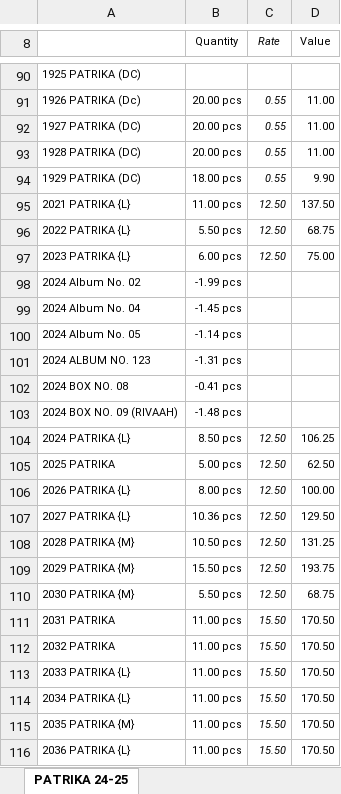
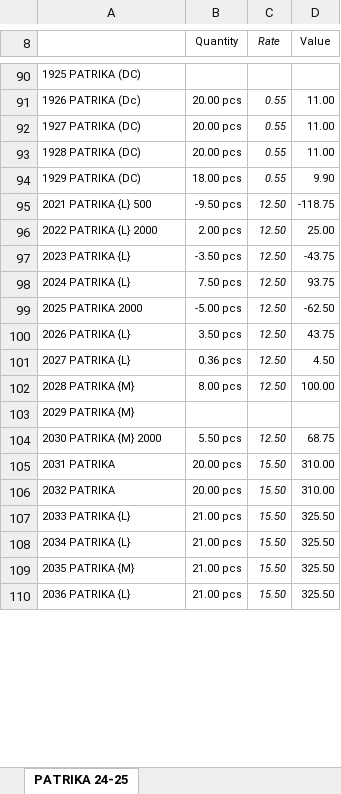
Before and after one commit to jyoti-creative-cards/jyoti-cards-stock-management-streamlit-app, an Excel workbook: StkSum_new.xlsx, sheet PATRIKA 24-25, drawn as a sheet; only a part is shown, gaps mark what is left out; values as stored, in another font and other column widths than the file's, no borders; removed rows and columns are numbered as before the commit, all else as after; the diff covers the shown part only; the diff names each change by its address in the sheet, - before the commit and + after, or states it on an @@ line.

Commit message:
data renew

```diff
--- a/StkSum_new.xlsx (sheet PATRIKA 24-25)
+++ b/StkSum_new.xlsx (sheet PATRIKA 24-25)
-row 95: 2021 PATRIKA {L} | 11.00 pcs | 12.50 | 137.50
-row 96: 2022 PATRIKA {L} | 5.50 pcs | 12.50 | 68.75
+row 95: 2021 PATRIKA {L} 500 | -9.50 pcs | 12.50 | -118.75
+row 96: 2022 PATRIKA {L} 2000 | 2.00 pcs | 12.50 | 25.00
-B97 (Quantity): 6.00 pcs
+B97 (Quantity): -3.50 pcs
-D97 (Value): 75.00
+D97 (Value): -43.75
-row 98: 2024 Album No. 02 | -1.99 pcs
-row 99: 2024 Album No. 04 | -1.45 pcs
-row 100: 2024 Album No. 05 | -1.14 pcs
-row 101: 2024 ALBUM NO. 123 | -1.31 pcs
-row 102: 2024 BOX NO. 08 | -0.41 pcs
-row 103: 2024 BOX NO. 09 (RIVAAH) | -1.48 pcs
-B98 (Quantity): 8.50 pcs
+B98 (Quantity): 7.50 pcs
-D98 (Value): 106.25
+D98 (Value): 93.75
-A99: 2025 PATRIKA
+A99: 2025 PATRIKA 2000
-B99 (Quantity): 5.00 pcs
+B99 (Quantity): -5.00 pcs
-D99 (Value): 62.50
+D99 (Value): -62.50
-B100 (Quantity): 8.00 pcs
+B100 (Quantity): 3.50 pcs
-D100 (Value): 100.00
+D100 (Value): 43.75
-B101 (Quantity): 10.36 pcs
+B101 (Quantity): 0.36 pcs
-D101 (Value): 129.50
+D101 (Value): 4.50
-B102 (Quantity): 10.50 pcs
+B102 (Quantity): 8.00 pcs
-D102 (Value): 131.25
+D102 (Value): 100.00
-B103 (Quantity): 15.50 pcs
+B103 (Quantity): (empty)
-C103 (Rate): 12.50
+C103 (Rate): (empty)
-D103 (Value): 193.75
+D103 (Value): (empty)
-A104: 2030 PATRIKA {M}
+A104: 2030 PATRIKA {M} 2000
-B105:B106 (Quantity): 11.00 pcs
+B105:B106 (Quantity): 20.00 pcs
-D105:D106 (Value): 170.50
+D105:D106 (Value): 310.00
-B107:B110 (Quantity): 11.00 pcs
+B107:B110 (Quantity): 21.00 pcs
-D107:D110 (Value): 170.50
+D107:D110 (Value): 325.50
```
Also changed, not shown: 62 added rows, 73 removed rows and 604 edited cells elsewhere in this sheet.
